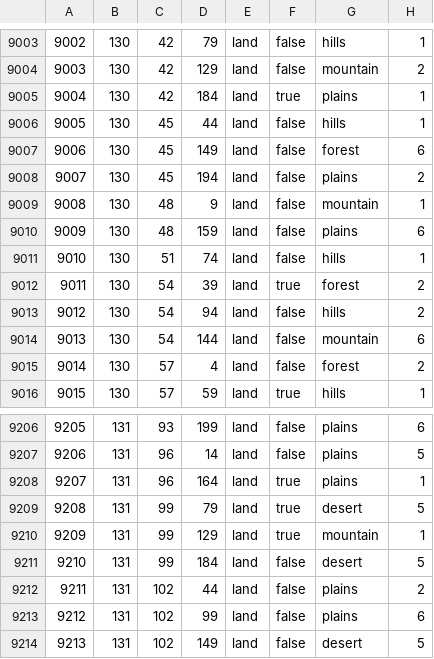
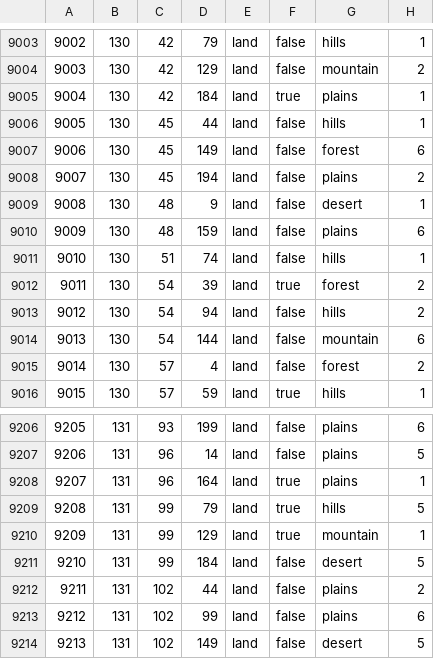
Before and after one commit to vincent-wagner/HFU, a CSV file: map/definition.csv, drawn as a sheet; only a part is shown, gaps mark what is left out; the diff covers the shown part only.

```diff
--- a/map/definition.csv
+++ b/map/definition.csv
@@ -9008,3 +9008,3 @@
 9007;130;45;194;land;false;plains;2
-9008;130;48;9;land;false;mountain;1
+9008;130;48;9;land;false;desert;1
 9009;130;48;159;land;false;plains;6
@@ -9208,3 +9208,3 @@
 9207;131;96;164;land;true;plains;1
-9208;131;99;79;land;true;desert;5
+9208;131;99;79;land;true;hills;5
 9209;131;99;129;land;true;mountain;1
```
Also changed, not shown: 7 edited cells elsewhere in this file, 14 other files.
